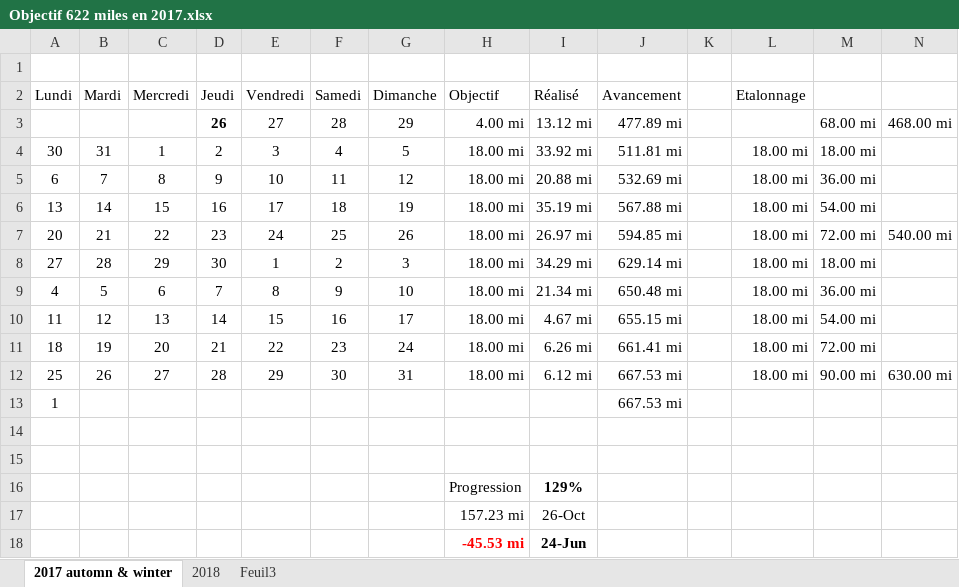
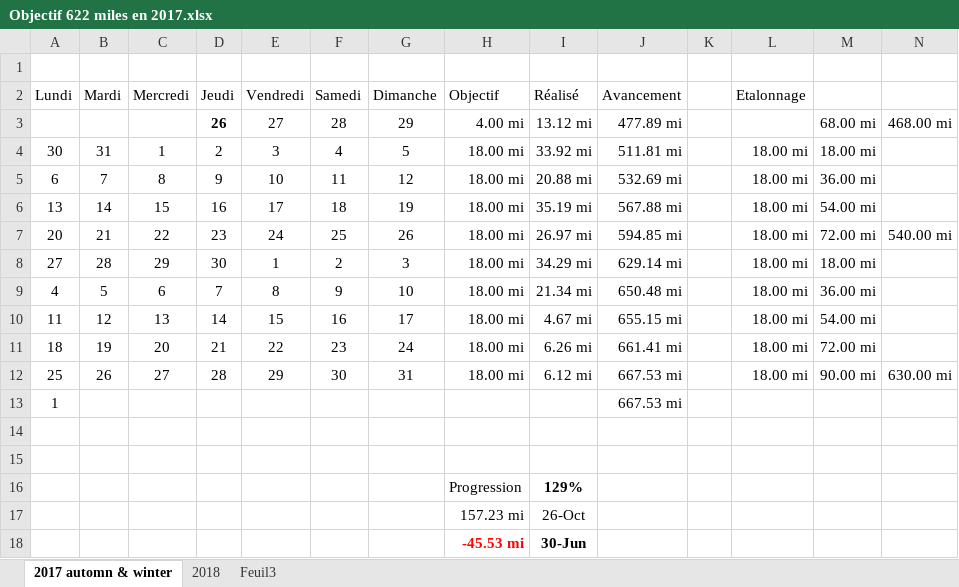
Before and after one commit to yakobibus/Essais, an Excel workbook: Src/622 miles/Objectif 622 miles en 2017.xlsx, sheet 2017 automn & winter, drawn as a sheet; values as stored, in another font and other column widths than the file's, no borders; conditional formats and table styles not drawn; the diff names each change by its address in the sheet, - before the commit and + after, or states it on an @@ line.

```diff
--- a/Src/622 miles/Objectif 622 miles en 2017.xlsx (sheet 2017 automn & winter)
+++ b/Src/622 miles/Objectif 622 miles en 2017.xlsx (sheet 2017 automn & winter)
-I18 (Réalisé): 24-Jun
+I18 (Réalisé): 30-Jun
```
Also changed, not shown: sheet 2018.
